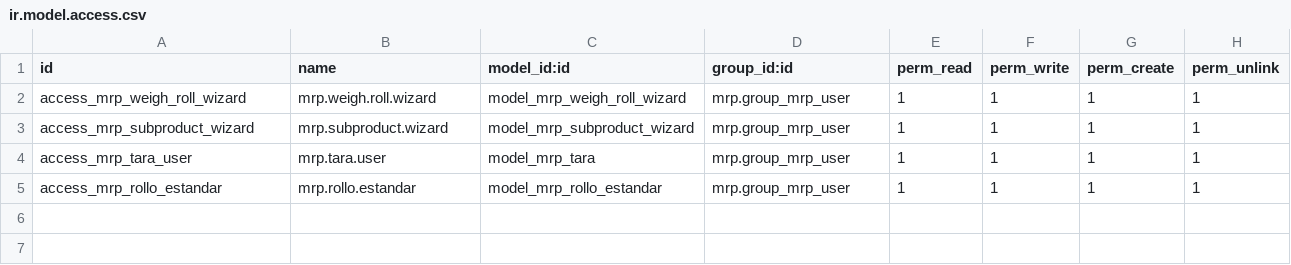
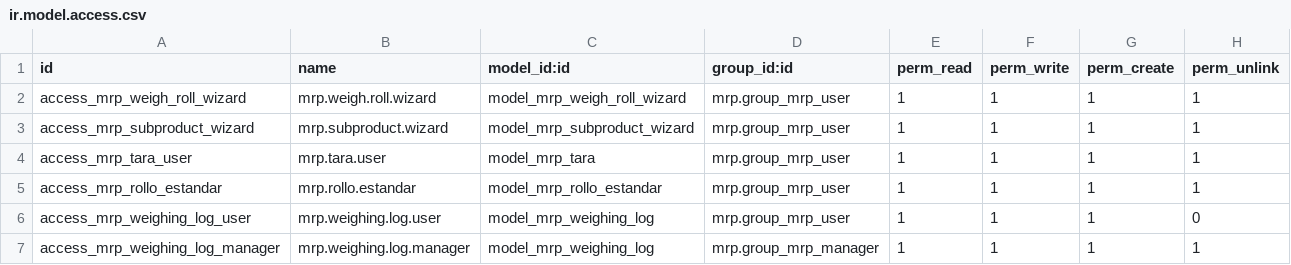
Before and after one commit to quimibond/qb19, a CSV file: pesaje_rollos_tejido/security/ir.model.access.csv, drawn as a sheet.

Commit message:
actualizacion log de rollos, surtido y filtro puestos tejido
actualizacion log de rollos, surtido y filtro puestos tejido

```diff
--- a/pesaje_rollos_tejido/security/ir.model.access.csv
+++ b/pesaje_rollos_tejido/security/ir.model.access.csv
@@ -5 +5,3 @@ access_mrp_tara_user,mrp.tara.user,model_mrp_tara,mrp.group_mrp_user,1,1,1,1
 access_mrp_rollo_estandar,mrp.rollo.estandar,model_mrp_rollo_estandar,mrp.group_mrp_user,1,1,1,1
+access_mrp_weighing_log_user,mrp.weighing.log.user,model_mrp_weighing_log,mrp.group_mrp_user,1,1,1,0
+access_mrp_weighing_log_manager,mrp.weighing.log.manager,model_mrp_weighing_log,mrp.group_mrp_manager,1,1,1,1
```
Also changed, not shown: 6 other files.
